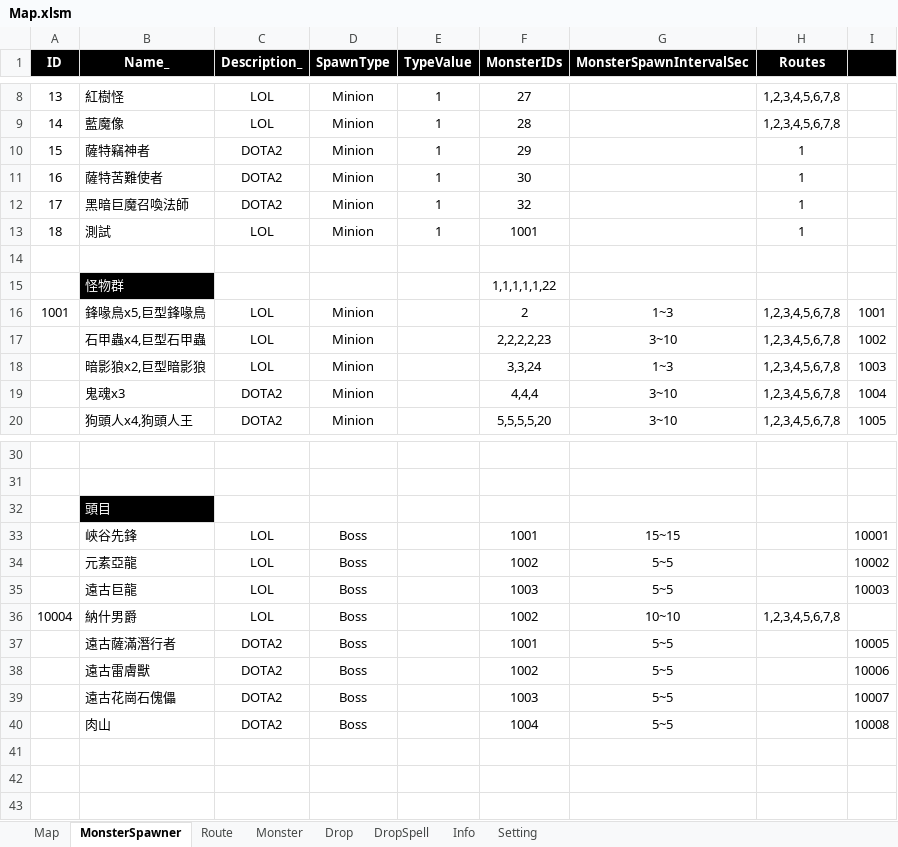
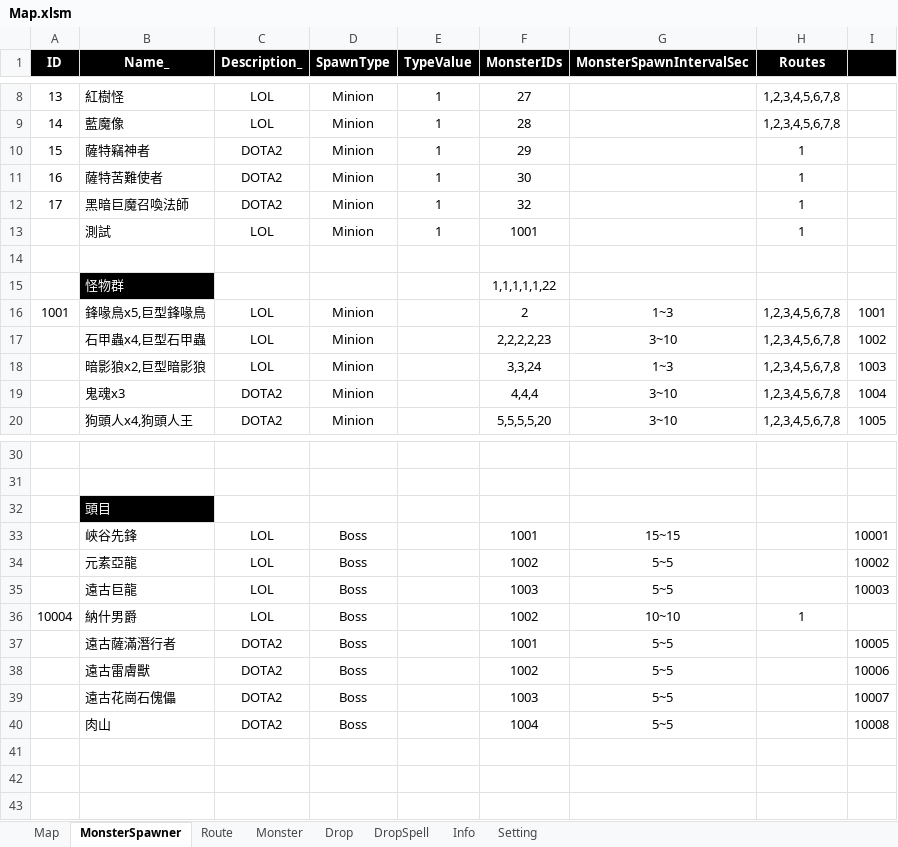
Before and after one commit to myauras/HeroFishing, an Excel workbook: Design/Map.xlsm, sheet MonsterSpawner, drawn as a sheet; only a part is shown, gaps mark what is left out; values as stored, in another font and other column widths than the file's, no borders; the diff names each change by its address in the sheet, - before the commit and + after, or states it on an @@ line.

```diff
--- a/Design/Map.xlsm (sheet MonsterSpawner)
+++ b/Design/Map.xlsm (sheet MonsterSpawner)
-A13 (ID): 18
+A13 (ID): (empty)
-H36 (Routes): 1,2,3,4,5,6,7,8
+H36 (Routes): 1
```
Also changed, not shown: sheet Monster, sheet Drop, 4 other files.
